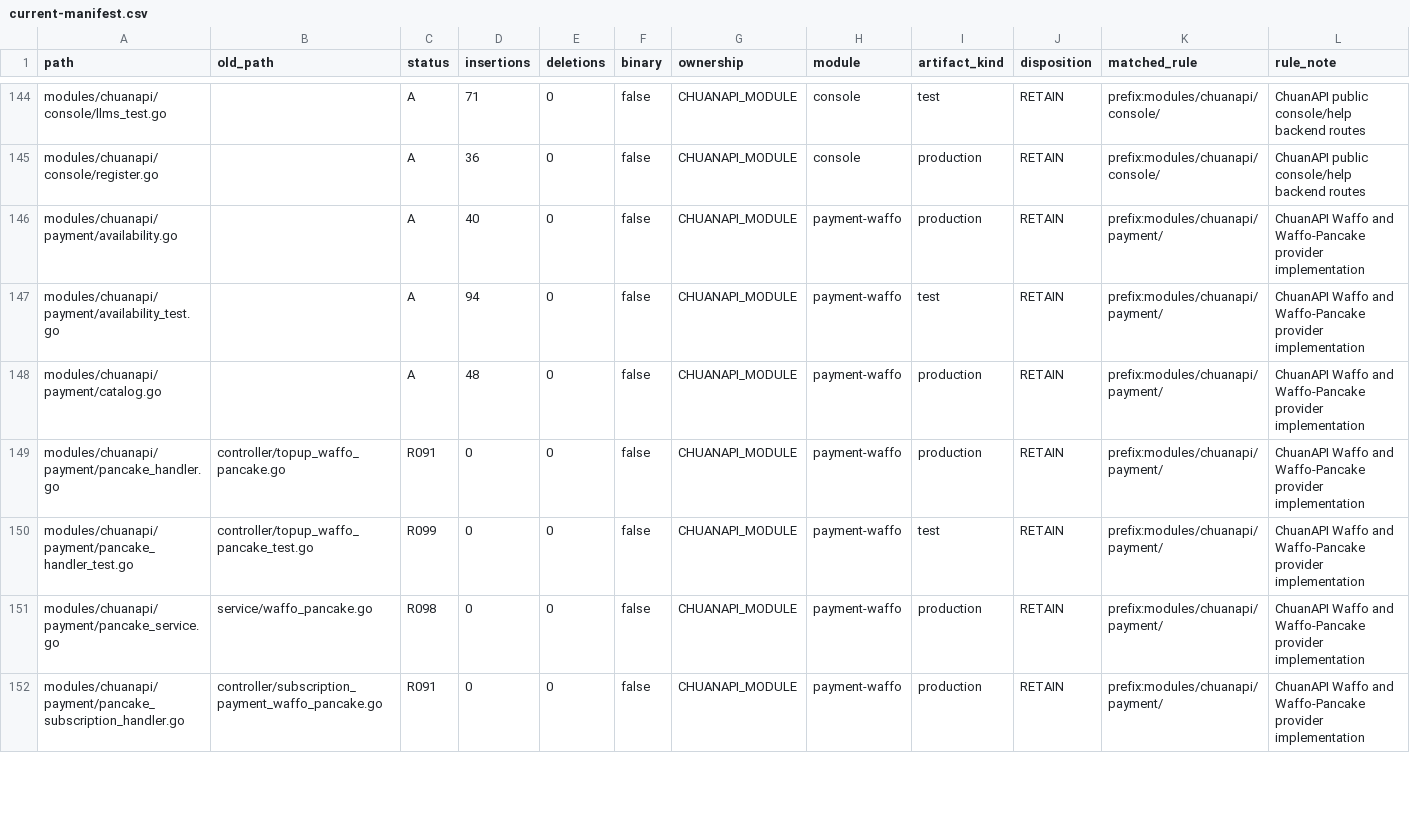
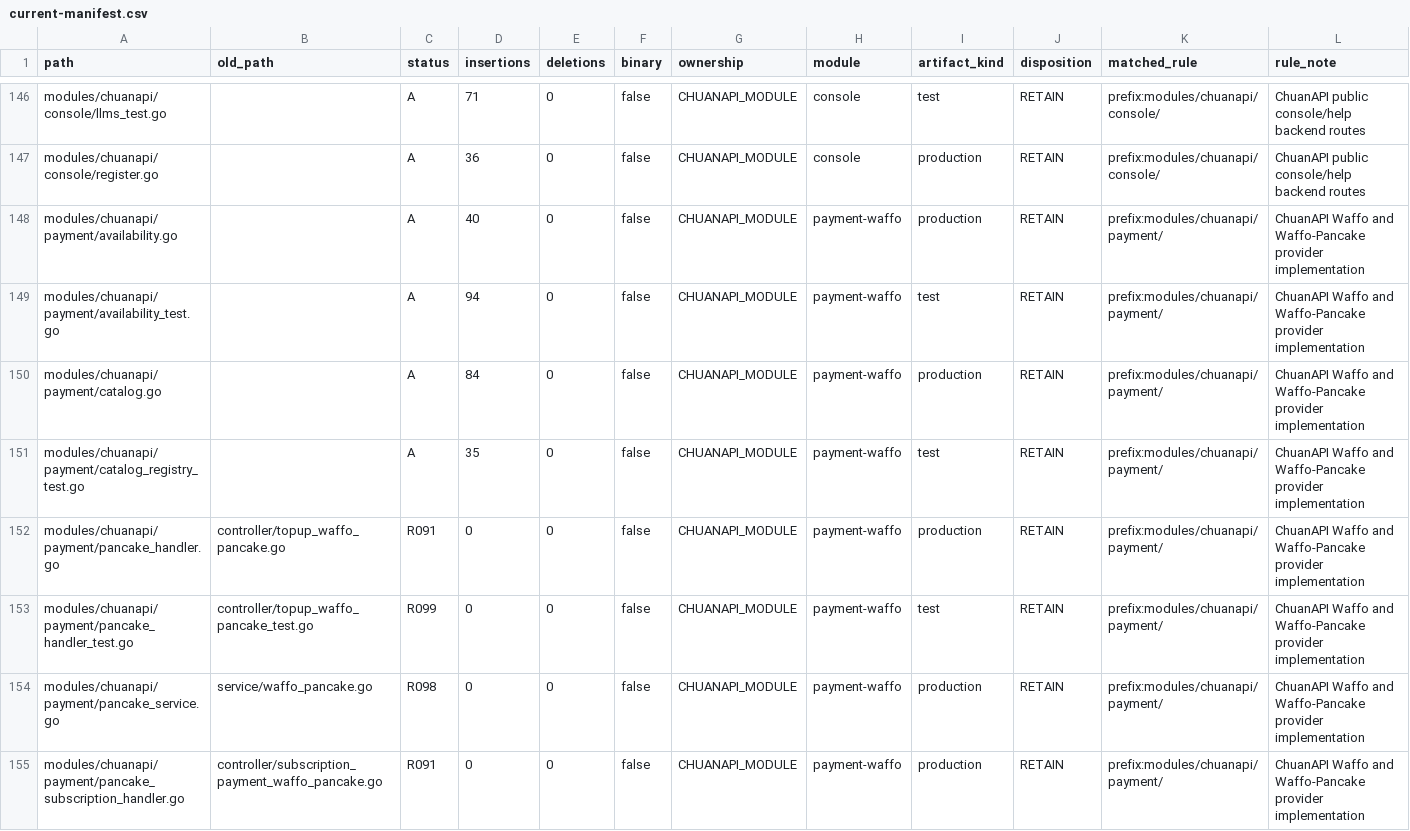
Before and after one commit to 1057300248/wanchuan-new-api, a CSV file: docs/architecture/modularization/current-manifest.csv, drawn as a sheet; only a part is shown, gaps mark what is left out; the diff covers the shown part only.

```diff
--- a/docs/architecture/modularization/current-manifest.csv
+++ b/docs/architecture/modularization/current-manifest.csv
@@ -147,3 +149,4 @@ modules/chuanapi/payment/availability.go,,A,40,0,false,CHUANAPI_MODULE,payment-w
 modules/chuanapi/payment/availability_test.go,,A,94,0,false,CHUANAPI_MODULE,payment-waffo,test,RETAIN,prefix:modules/chuanapi/payment/,ChuanAPI Waffo and Waffo-Pancake provider implementation
-modules/chuanapi/payment/catalog.go,,A,48,0,false,CHUANAPI_MODULE,payment-waffo,production,RETAIN,prefix:modules/chuanapi/payment/,ChuanAPI Waffo and Waffo-Pancake provider implementation
+modules/chuanapi/payment/catalog.go,,A,84,0,false,CHUANAPI_MODULE,payment-waffo,production,RETAIN,prefix:modules/chuanapi/payment/,ChuanAPI Waffo and Waffo-Pancake provider implementation
+modules/chuanapi/payment/catalog_registry_test.go,,A,35,0,false,CHUANAPI_MODULE,payment-waffo,test,RETAIN,prefix:modules/chuanapi/payment/,ChuanAPI Waffo and Waffo-Pancake provider implementation
 modules/chuanapi/payment/pancake_handler.go,controller/topup_waffo_pancake.go,R091,0,0,false,CHUANAPI_MODULE,payment-waffo,production,RETAIN,prefix:modules/chuanapi/payment/,ChuanAPI Waffo and Waffo-Pancake provider implementation
```
Also changed, not shown: 3 added rows and 20 edited cells elsewhere in this file, docs/architecture/modularization/progress.csv, 1 other file.
